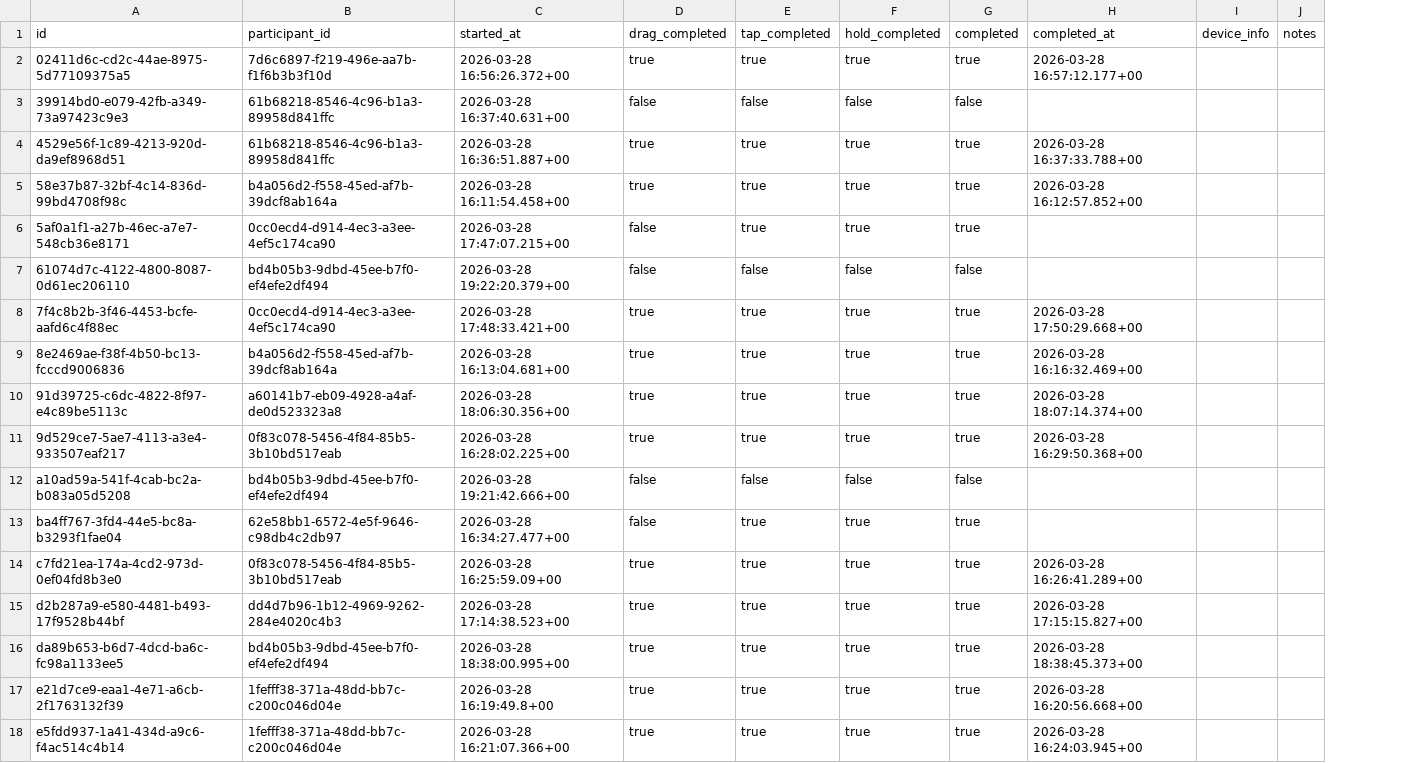
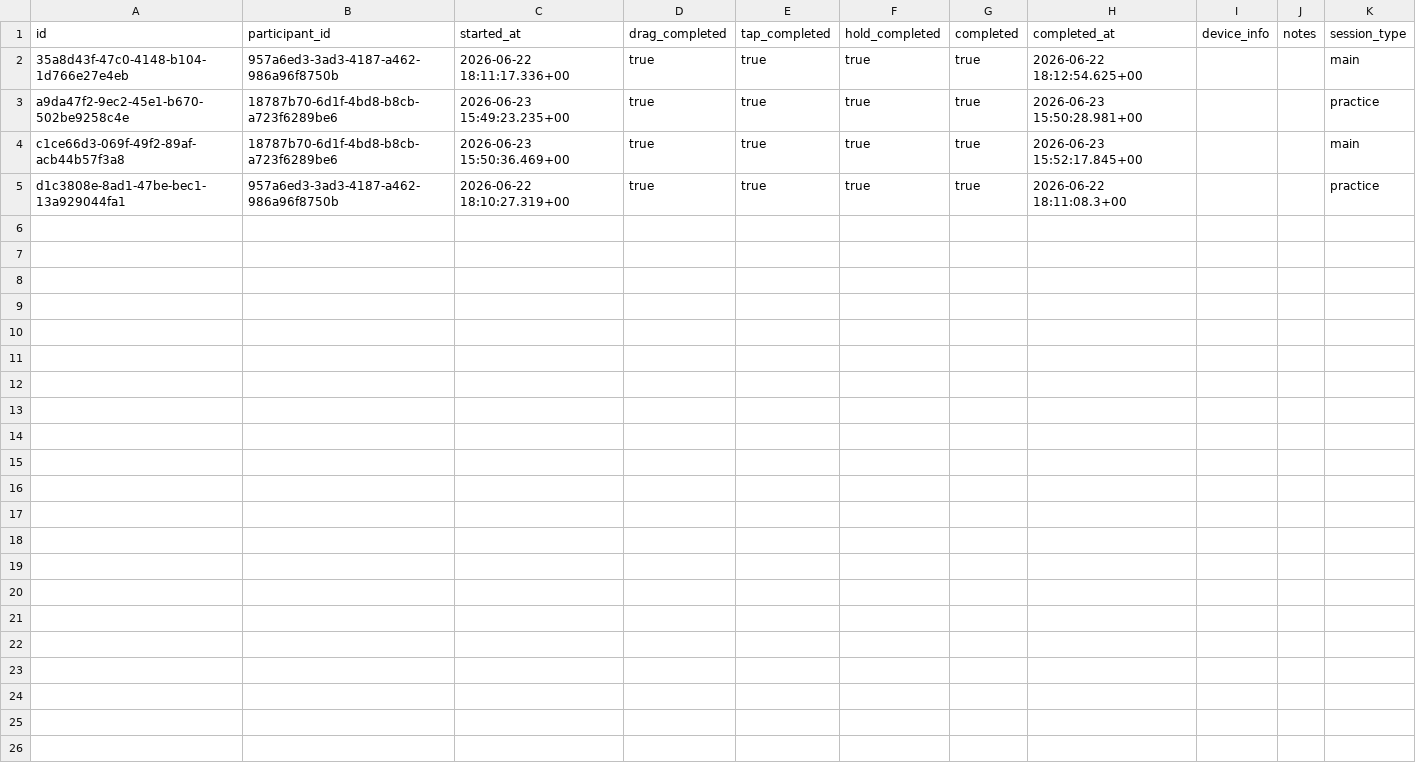
Before and after one commit to JanetIkhile/ResearchProject, a CSV file: analysis/data/sessions.csv, drawn as a sheet; removed rows and columns are numbered as before the commit, all else as after; the diff names each change by its address in the sheet, - before the commit and + after, or states it on an @@ line.

Commit message:
Updated code for tap task to track continous movement and included analysis for patient profiles

```diff
--- a/analysis/data/sessions.csv
+++ b/analysis/data/sessions.csv
+column K (session_type), rows 2-5: main | practice | main | practice
-A2 (id): 02411d6c-cd2c-44ae-8975-5d77109375a5
+A2 (id): 35a8d43f-47c0-4148-b104-1d766e27e4eb
-B2 (participant_id): 7d6c6897-f219-496e-aa7b-f1f6b3b3f10d
+B2 (participant_id): 957a6ed3-3ad3-4187-a462-986a96f8750b
-C2 (started_at): 2026-03-28 16:56:26.372+00
+C2 (started_at): 2026-06-22 18:11:17.336+00
-H2 (completed_at): 2026-03-28 16:57:12.177+00
+H2 (completed_at): 2026-06-22 18:12:54.625+00
-row 3: 39914bd0-e079-42fb-a349-73a97423c9e3 | 61b68218-8546-4c96-b1a3-89958d841ffc | 2026-03-28 16:37:40.631+00 | false | false | false | false
-row 4: 4529e56f-1c89-4213-920d-da9ef8968d51 | 61b68218-8546-4c96-b1a3-89958d841ffc | 2026-03-28 16:36:51.887+00 | true | true | true | true | 2026-03-28 16:37:33.788+00
-A3 (id): 58e37b87-32bf-4c14-836d-99bd4708f98c
+A3 (id): a9da47f2-9ec2-45e1-b670-502be9258c4e
-B3 (participant_id): b4a056d2-f558-45ed-af7b-39dcf8ab164a
+B3 (participant_id): 18787b70-6d1f-4bd8-b8cb-a723f6289be6
-C3 (started_at): 2026-03-28 16:11:54.458+00
+C3 (started_at): 2026-06-23 15:49:23.235+00
-H3 (completed_at): 2026-03-28 16:12:57.852+00
+H3 (completed_at): 2026-06-23 15:50:28.981+00
-row 6: 5af0a1f1-a27b-46ec-a7e7-548cb36e8171 | 0cc0ecd4-d914-4ec3-a3ee-4ef5c174ca90 | 2026-03-28 17:47:07.215+00 | false | true | true | true
-row 7: 61074d7c-4122-4800-8087-0d61ec206110 | bd4b05b3-9dbd-45ee-b7f0-ef4efe2df494 | 2026-03-28 19:22:20.379+00 | false | false | false | false
-row 8: 7f4c8b2b-3f46-4453-bcfe-aafd6c4f88ec | 0cc0ecd4-d914-4ec3-a3ee-4ef5c174ca90 | 2026-03-28 17:48:33.421+00 | true | true | true | true | 2026-03-28 17:50:29.668+00
-A4 (id): 8e2469ae-f38f-4b50-bc13-fcccd9006836
+A4 (id): c1ce66d3-069f-49f2-89af-acb44b57f3a8
-B4 (participant_id): b4a056d2-f558-45ed-af7b-39dcf8ab164a
+B4 (participant_id): 18787b70-6d1f-4bd8-b8cb-a723f6289be6
-C4 (started_at): 2026-03-28 16:13:04.681+00
+C4 (started_at): 2026-06-23 15:50:36.469+00
-H4 (completed_at): 2026-03-28 16:16:32.469+00
+H4 (completed_at): 2026-06-23 15:52:17.845+00
-row 10: 91d39725-c6dc-4822-8f97-e4c89be5113c | a60141b7-eb09-4928-a4af-de0d523323a8 | 2026-03-28 18:06:30.356+00 | true | true | true | true | 2026-03-28 18:07:14.374+00
-row 11: 9d529ce7-5ae7-4113-a3e4-933507eaf217 | 0f83c078-5456-4f84-85b5-3b10bd517eab | 2026-03-28 16:28:02.225+00 | true | true | true | true | 2026-03-28 16:29:50.368+00
-row 12: a10ad59a-541f-4cab-bc2a-b083a05d5208 | bd4b05b3-9dbd-45ee-b7f0-ef4efe2df494 | 2026-03-28 19:21:42.666+00 | false | false | false | false
-row 13: ba4ff767-3fd4-44e5-bc8a-b3293f1fae04 | 62e58bb1-6572-4e5f-9646-c98db4c2db97 | 2026-03-28 16:34:27.477+00 | false | true | true | true
-A5 (id): c7fd21ea-174a-4cd2-973d-0ef04fd8b3e0
+A5 (id): d1c3808e-8ad1-47be-bec1-13a929044fa1
-B5 (participant_id): 0f83c078-5456-4f84-85b5-3b10bd517eab
+B5 (participant_id): 957a6ed3-3ad3-4187-a462-986a96f8750b
-C5 (started_at): 2026-03-28 16:25:59.09+00
+C5 (started_at): 2026-06-22 18:10:27.319+00
-H5 (completed_at): 2026-03-28 16:26:41.289+00
+H5 (completed_at): 2026-06-22 18:11:08.3+00
-row 15: d2b287a9-e580-4481-b493-17f9528b44bf | dd4d7b96-1b12-4969-9262-284e4020c4b3 | 2026-03-28 17:14:38.523+00 | true | true | true | true | 2026-03-28 17:15:15.827+00
-row 16: da89b653-b6d7-4dcd-ba6c-fc98a1133ee5 | bd4b05b3-9dbd-45ee-b7f0-ef4efe2df494 | 2026-03-28 18:38:00.995+00 | true | true | true | true | 2026-03-28 18:38:45.373+00
-row 17: e21d7ce9-eaa1-4e71-a6cb-2f1763132f39 | 1fefff38-371a-48dd-bb7c-c200c046d04e | 2026-03-28 16:19:49.8+00 | true | true | true | true | 2026-03-28 16:20:56.668+00
-row 18: e5fdd937-1a41-434d-a9c6-f4ac514c4b14 | 1fefff38-371a-48dd-bb7c-c200c046d04e | 2026-03-28 16:21:07.366+00 | true | true | true | true | 2026-03-28 16:24:03.945+00
```
Also changed, not shown: analysis/data/participants.csv, 6 other files.
